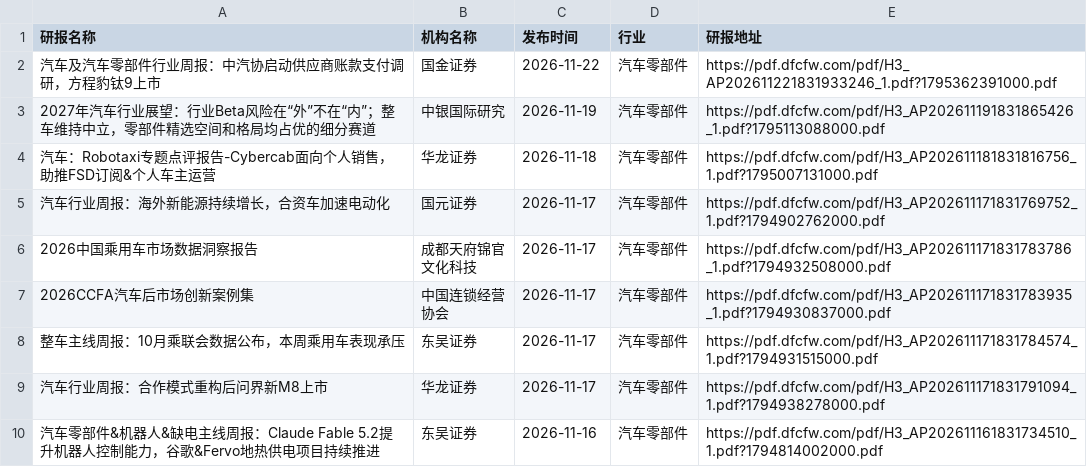
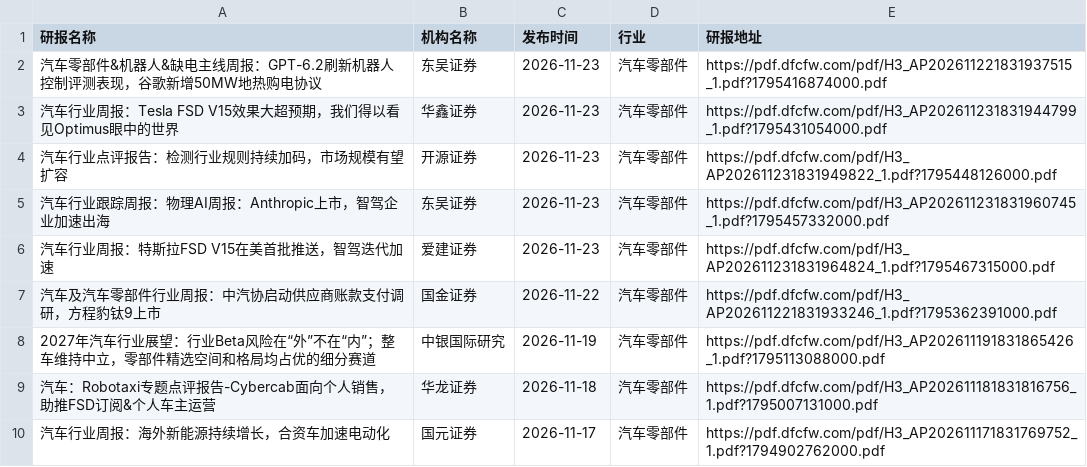
Before and after one commit to manymore13/report, a CSV file: eastmoney/汽车零部件.csv, drawn as a sheet; only a part is shown; the shorter side is filled out with more unchanged rows.

```diff
--- a/eastmoney/汽车零部件.csv
+++ b/eastmoney/汽车零部件.csv
@@ -1,2 +1,7 @@
 研报名称,机构名称,发布时间,行业,研报地址
+汽车零部件&机器人&缺电主线周报：GPT-6.2刷新机器人控制评测表现，谷歌新增50MW地热购电协议,东吴证券,2026-11-23,汽车零部件,https://pdf.dfcfw.com/pdf/H3_AP202611221831937515_1.pdf?1795416874000.pdf
+汽车行业周报：Tesla FSD V15效果大超预期，我们得以看见Optimus眼中的世界,华鑫证券,2026-11-23,汽车零部件,https://pdf.dfcfw.com/pdf/H3_AP202611231831944799_1.pdf?1795431054000.pdf
+汽车行业点评报告：检测行业规则持续加码，市场规模有望扩容,开源证券,2026-11-23,汽车零部件,https://pdf.dfcfw.com/pdf/H3_AP202611231831949822_1.pdf?1795448126000.pdf
+汽车行业跟踪周报：物理AI周报：Anthropic上市，智驾企业加速出海,东吴证券,2026-11-23,汽车零部件,https://pdf.dfcfw.com/pdf/H3_AP202611231831960745_1.pdf?1795457332000.pdf
+汽车行业周报：特斯拉FSD V15在美首批推送，智驾迭代加速,爱建证券,2026-11-23,汽车零部件,https://pdf.dfcfw.com/pdf/H3_AP202611231831964824_1.pdf?1795467315000.pdf
 汽车及汽车零部件行业周报：中汽协启动供应商账款支付调研，方程豹钛9上市,国金证券,2026-11-22,汽车零部件,https://pdf.dfcfw.com/pdf/H3_AP202611221831933246_1.pdf?1795362391000.pdf
```
Also changed, not shown: eastmoney/IT服务Ⅱ.csv, eastmoney/化学制品.csv, 46 other files.
